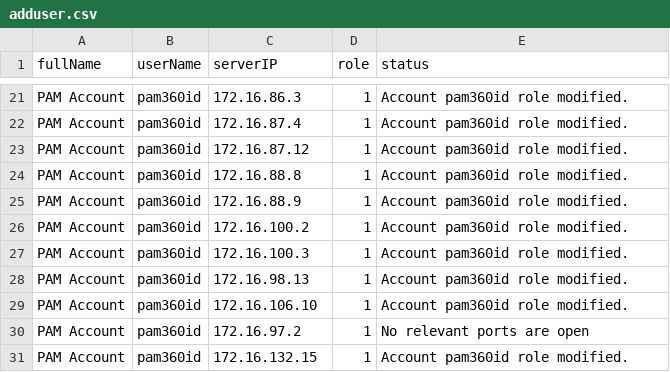
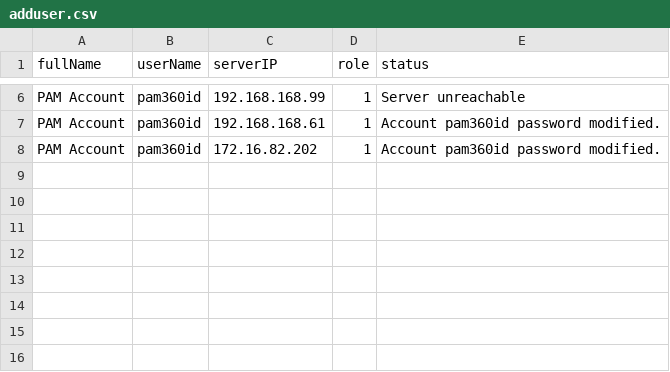
Before and after one commit to c0deNeyt/ZinetsuScript, a CSV file: UsrMgmt/usrs/adduser.csv, drawn as a sheet; only a part is shown, gaps mark what is left out; removed rows and columns are numbered as before the commit, all else as after; the diff covers the shown part only; the diff names each change by its address in the sheet, - before the commit and + after, or states it on an @@ line.

```diff
--- a/UsrMgmt/usrs/adduser.csv
+++ b/UsrMgmt/usrs/adduser.csv
-C6 (serverIP): 172.16.86.3
+C6 (serverIP): 192.168.168.99
-E6 (status): Account pam360id role modified.
+E6 (status): Server unreachable
-row 22: PAM Account | pam360id | 172.16.87.4 | 1 | Account pam360id role modified.
-row 23: PAM Account | pam360id | 172.16.87.12 | 1 | Account pam360id role modified.
-row 24: PAM Account | pam360id | 172.16.88.8 | 1 | Account pam360id role modified.
-C7 (serverIP): 172.16.88.9
+C7 (serverIP): 192.168.168.61
-E7:E8 (status): Account pam360id role modified.
+E7:E8 (status): Account pam360id password modified.
-C8 (serverIP): 172.16.100.2
+C8 (serverIP): 172.16.82.202
-row 27: PAM Account | pam360id | 172.16.100.3 | 1 | Account pam360id role modified.
-row 28: PAM Account | pam360id | 172.16.98.13 | 1 | Account pam360id role modified.
-row 29: PAM Account | pam360id | 172.16.106.10 | 1 | Account pam360id role modified.
-row 30: PAM Account | pam360id | 172.16.97.2 | 1 | No relevant ports are open
-row 31: PAM Account | pam360id | 172.16.132.15 | 1 | Account pam360id role modified.
```
Also changed, not shown: 15 removed rows and 8 edited cells elsewhere in this file, 10 other files.
